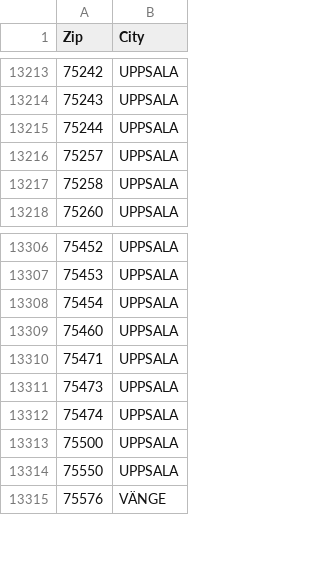
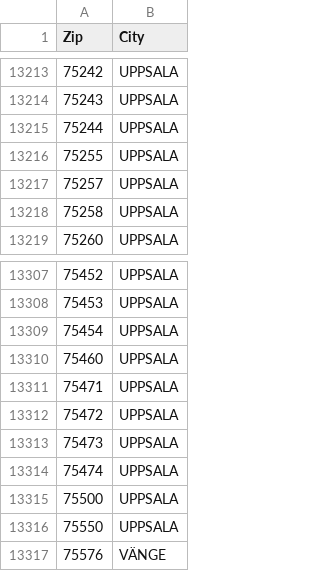
Before and after one commit to zegl/sweden-zipcode, a CSV file: sweden-zipcode.csv, drawn as a sheet; only a part is shown, gaps mark what is left out; the diff names each change by its address in the sheet, - before the commit and + after, or states it on an @@ line.

Commit message:
Add missing 2023 zipcodes

```diff
--- a/sweden-zipcode.csv
+++ b/sweden-zipcode.csv
+row 13216: 75255 | UPPSALA
+row 13312: 75472 | UPPSALA
```
